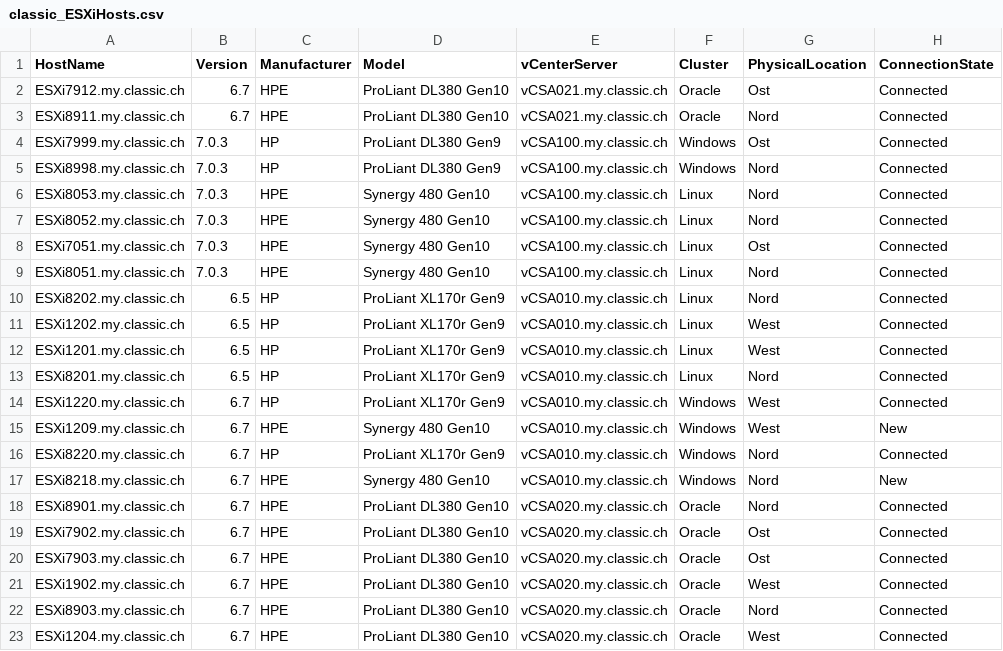
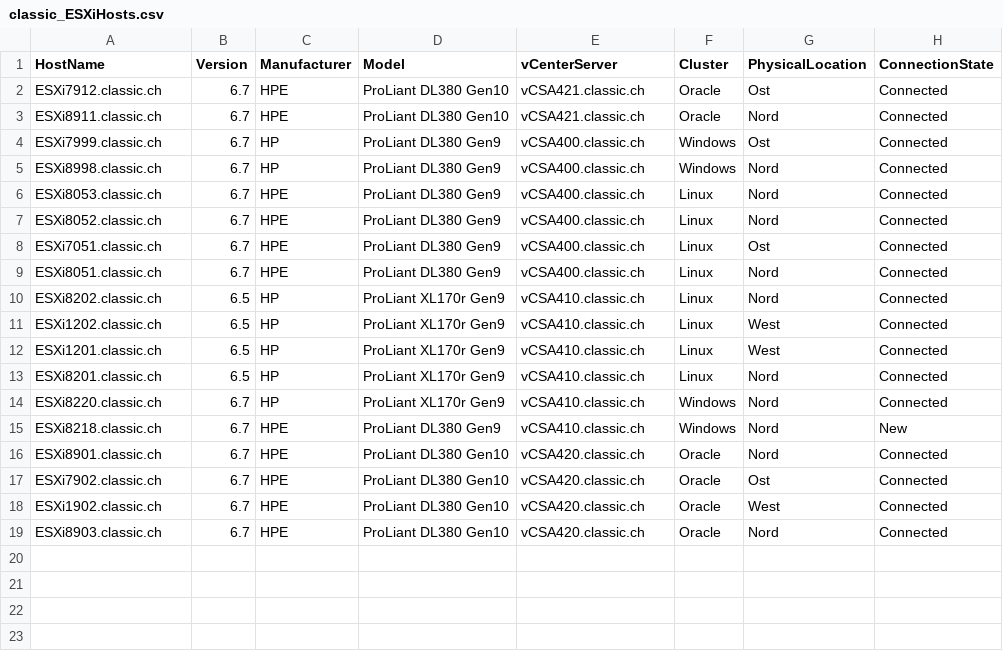
Before and after one commit to tinuwalther/PSXiDiag, a CSV file: data/classic_ESXiHosts.csv, drawn as a sheet.

```diff
--- a/data/classic_ESXiHosts.csv
+++ b/data/classic_ESXiHosts.csv
@@ -1,23 +1,19 @@
 HostName;Version;Manufacturer;Model;vCenterServer;Cluster;PhysicalLocation;ConnectionState
-ESXi7912.my.classic.ch;6.7;HPE;ProLiant DL380 Gen10;vCSA021.my.classic.ch;Oracle;Ost;Connected
-ESXi8911.my.classic.ch;6.7;HPE;ProLiant DL380 Gen10;vCSA021.my.classic.ch;Oracle;Nord;Connected
-ESXi7999.my.classic.ch;7.0.3;HP;ProLiant DL380 Gen9;vCSA100.my.classic.ch;Windows;Ost;Connected
-ESXi8998.my.classic.ch;7.0.3;HP;ProLiant DL380 Gen9;vCSA100.my.classic.ch;Windows;Nord;Connected
-ESXi8053.my.classic.ch;7.0.3;HPE;Synergy 480 Gen10;vCSA100.my.classic.ch;Linux;Nord;Connected
-ESXi8052.my.classic.ch;7.0.3;HPE;Synergy 480 Gen10;vCSA100.my.classic.ch;Linux;Nord;Connected
-ESXi7051.my.classic.ch;7.0.3;HPE;Synergy 480 Gen10;vCSA100.my.classic.ch;Linux;Ost;Connected
-ESXi8051.my.classic.ch;7.0.3;HPE;Synergy 480 Gen10;vCSA100.my.classic.ch;Linux;Nord;Connected
-ESXi8202.my.classic.ch;6.5;HP;ProLiant XL170r Gen9;vCSA010.my.classic.ch;Linux;Nord;Connected
-ESXi1202.my.classic.ch;6.5;HP;ProLiant XL170r Gen9;vCSA010.my.classic.ch;Linux;West;Connected
-ESXi1201.my.classic.ch;6.5;HP;ProLiant XL170r Gen9;vCSA010.my.classic.ch;Linux;West;Connected
-ESXi8201.my.classic.ch;6.5;HP;ProLiant XL170r Gen9;vCSA010.my.classic.ch;Linux;Nord;Connected
-ESXi1220.my.classic.ch;6.7;HP;ProLiant XL170r Gen9;vCSA010.my.classic.ch;Windows;West;Connected
-ESXi1209.my.classic.ch;6.7;HPE;Synergy 480 Gen10;vCSA010.my.classic.ch;Windows;West;New
-ESXi8220.my.classic.ch;6.7;HP;ProLiant XL170r Gen9;vCSA010.my.classic.ch;Windows;Nord;Connected
-ESXi8218.my.classic.ch;6.7;HPE;Synergy 480 Gen10;vCSA010.my.classic.ch;Windows;Nord;New
-ESXi8901.my.classic.ch;6.7;HPE;ProLiant DL380 Gen10;vCSA020.my.classic.ch;Oracle;Nord;Connected
-ESXi7902.my.classic.ch;6.7;HPE;ProLiant DL380 Gen10;vCSA020.my.classic.ch;Oracle;Ost;Connected
-ESXi7903.my.classic.ch;6.7;HPE;ProLiant DL380 Gen10;vCSA020.my.classic.ch;Oracle;Ost;Connected
-ESXi1902.my.classic.ch;6.7;HPE;ProLiant DL380 Gen10;vCSA020.my.classic.ch;Oracle;West;Connected
-ESXi8903.my.classic.ch;6.7;HPE;ProLiant DL380 Gen10;vCSA020.my.classic.ch;Oracle;Nord;Connected
-ESXi1204.my.classic.ch;6.7;HPE;ProLiant DL380 Gen10;vCSA020.my.classic.ch;Oracle;West;Connected
+ESXi7912.classic.ch;6.7;HPE;ProLiant DL380 Gen10;vCSA421.classic.ch;Oracle;Ost;Connected
+ESXi8911.classic.ch;6.7;HPE;ProLiant DL380 Gen10;vCSA421.classic.ch;Oracle;Nord;Connected
+ESXi7999.classic.ch;6.7;HP;ProLiant DL380 Gen9;vCSA400.classic.ch;Windows;Ost;Connected
+ESXi8998.classic.ch;6.7;HP;ProLiant DL380 Gen9;vCSA400.classic.ch;Windows;Nord;Connected
+ESXi8053.classic.ch;6.7;HPE;ProLiant DL380 Gen9;vCSA400.classic.ch;Linux;Nord;Connected
+ESXi8052.classic.ch;6.7;HPE;ProLiant DL380 Gen9;vCSA400.classic.ch;Linux;Nord;Connected
+ESXi7051.classic.ch;6.7;HPE;ProLiant DL380 Gen9;vCSA400.classic.ch;Linux;Ost;Connected
+ESXi8051.classic.ch;6.7;HPE;ProLiant DL380 Gen9;vCSA400.classic.ch;Linux;Nord;Connected
+ESXi8202.classic.ch;6.5;HP;ProLiant XL170r Gen9;vCSA410.classic.ch;Linux;Nord;Connected
+ESXi1202.classic.ch;6.5;HP;ProLiant XL170r Gen9;vCSA410.classic.ch;Linux;West;Connected
+ESXi1201.classic.ch;6.5;HP;ProLiant XL170r Gen9;vCSA410.classic.ch;Linux;West;Connected
+ESXi8201.classic.ch;6.5;HP;ProLiant XL170r Gen9;vCSA410.classic.ch;Linux;Nord;Connected
+ESXi8220.classic.ch;6.7;HP;ProLiant XL170r Gen9;vCSA410.classic.ch;Windows;Nord;Connected
+ESXi8218.classic.ch;6.7;HPE;ProLiant DL380 Gen9;vCSA410.classic.ch;Windows;Nord;New
+ESXi8901.classic.ch;6.7;HPE;ProLiant DL380 Gen10;vCSA420.classic.ch;Oracle;Nord;Connected
+ESXi7902.classic.ch;6.7;HPE;ProLiant DL380 Gen10;vCSA420.classic.ch;Oracle;Ost;Connected
+ESXi1902.classic.ch;6.7;HPE;ProLiant DL380 Gen10;vCSA420.classic.ch;Oracle;West;Connected
+ESXi8903.classic.ch;6.7;HPE;ProLiant DL380 Gen10;vCSA420.classic.ch;Oracle;Nord;Connected
```
Also changed, not shown: data/cloud_ESXiHosts.csv, pode/input/classic_ESXiHosts.csv, 15 other files.
